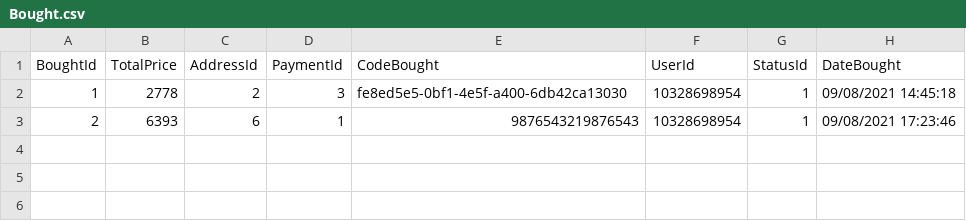
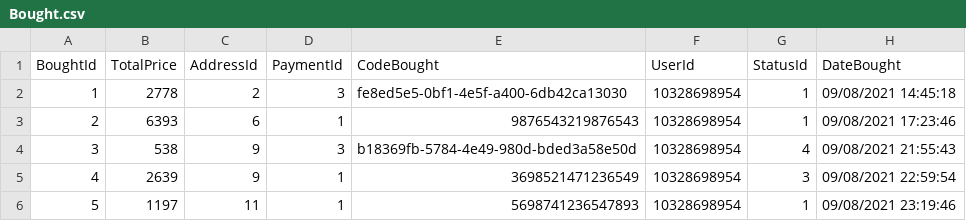
Before and after one commit to MarianeKaroline/Backend, a CSV file: SingleExperience/Database/Bought.csv, drawn as a sheet.

```diff
--- a/SingleExperience/Database/Bought.csv
+++ b/SingleExperience/Database/Bought.csv
@@ -3 +3,4 @@ BoughtId,TotalPrice,AddressId,PaymentId,CodeBought,UserId,StatusId,DateBought
 2,6393,6,1,9876543219876543,10328698954,1,09/08/2021 17:23:46
+3,538,9,3,b18369fb-5784-4e49-980d-bded3a58e50d,10328698954,4,09/08/2021 21:55:43
+4,2639,9,1,3698521471236549,10328698954,3,09/08/2021 22:59:54
+5,1197,11,1,5698741236547893,10328698954,1,09/08/2021 23:19:46
```
Also changed, not shown: SingleExperience/Database/Address.csv, SingleExperience/Database/Card.csv, 47 other files.
